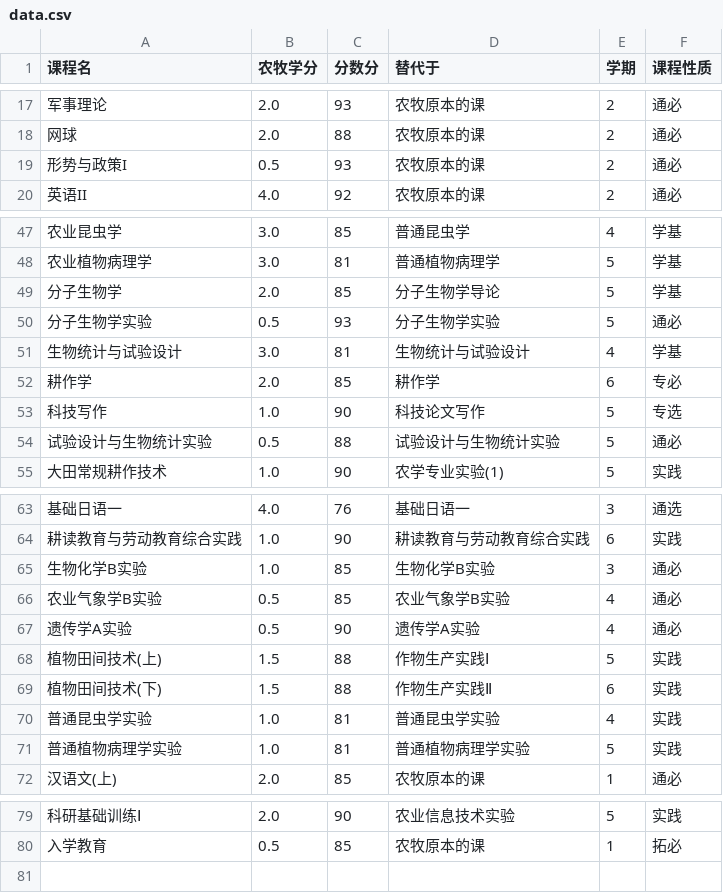
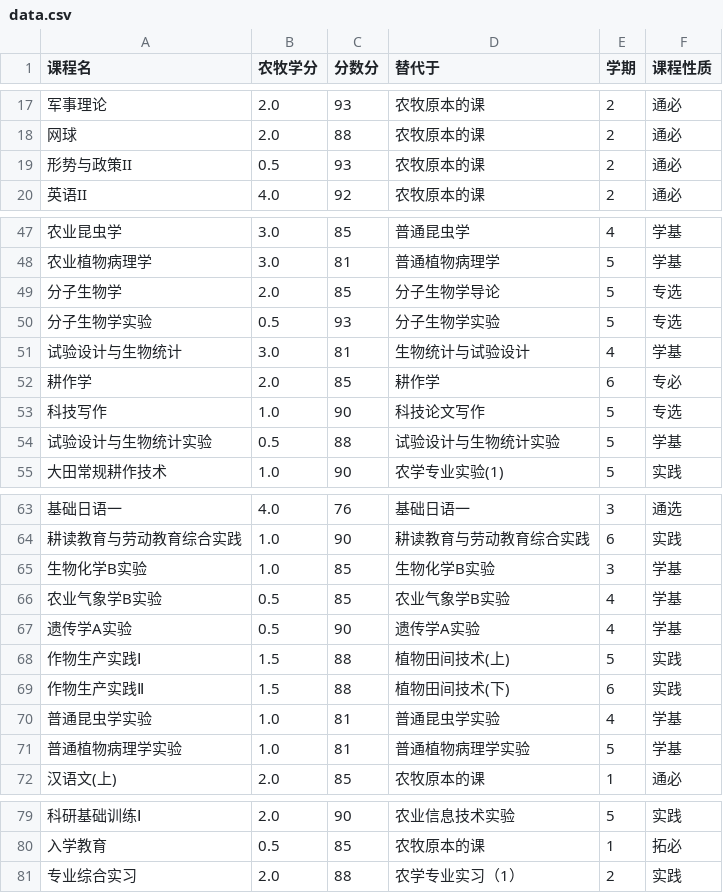
Before and after one commit to sanbei101/chengji-xizang, a CSV file: data.csv, drawn as a sheet; only a part is shown, gaps mark what is left out; the diff covers the shown part only.

```diff
--- a/data.csv
+++ b/data.csv
@@ -18,3 +18,3 @@
 网球,2.0 ,88 ,农牧原本的课,2 ,通必
-形势与政策I,0.5 ,93 ,农牧原本的课,2 ,通必
+形势与政策II,0.5 ,93 ,农牧原本的课,2 ,通必
 英语II,4.0 ,92 ,农牧原本的课,2 ,通必
@@ -48,8 +48,8 @@
 农业植物病理学,3.0 ,81 ,普通植物病理学,5 ,学基
-分子生物学,2.0 ,85 ,分子生物学导论,5 ,学基
-分子生物学实验,0.5 ,93 ,分子生物学实验,5 ,通必
-生物统计与试验设计,3.0 ,81 ,生物统计与试验设计,4 ,学基
+分子生物学,2.0 ,85 ,分子生物学导论,5 ,专选
+分子生物学实验,0.5 ,93 ,分子生物学实验,5 ,专选
+试验设计与生物统计,3.0 ,81 ,生物统计与试验设计,4 ,学基
 耕作学,2.0 ,85 ,耕作学,6 ,专必
 科技写作,1.0 ,90 ,科技论文写作,5 ,专选
-试验设计与生物统计实验,0.5 ,88 ,试验设计与生物统计实验,5 ,通必
+试验设计与生物统计实验,0.5 ,88 ,试验设计与生物统计实验,5 ,学基
 大田常规耕作技术,1.0 ,90 ,农学专业实验(1),5 ,实践
@@ -64,9 +64,9 @@
 耕读教育与劳动教育综合实践,1.0 ,90 ,耕读教育与劳动教育综合实践,6 ,实践
-生物化学B实验,1.0 ,85 ,生物化学B实验,3 ,通必
-农业气象学B实验,0.5 ,85 ,农业气象学B实验,4 ,通必
-遗传学A实验,0.5 ,90 ,遗传学A实验,4 ,通必
-植物田间技术(上),1.5 ,88 ,作物生产实践Ⅰ,5 ,实践
-植物田间技术(下),1.5 ,88 ,作物生产实践Ⅱ,6 ,实践
-普通昆虫学实验,1.0 ,81 ,普通昆虫学实验,4 ,实践
-普通植物病理学实验,1.0 ,81 ,普通植物病理学实验,5 ,实践
+生物化学B实验,1.0 ,85 ,生物化学B实验,3 ,学基
+农业气象学B实验,0.5 ,85 ,农业气象学B实验,4 ,学基
+遗传学A实验,0.5 ,90 ,遗传学A实验,4 ,学基
+作物生产实践Ⅰ,1.5 ,88 ,植物田间技术(上),5 ,实践
+作物生产实践Ⅱ,1.5 ,88 ,植物田间技术(下),6 ,实践
+普通昆虫学实验,1.0 ,81 ,普通昆虫学实验,4 ,学基
+普通植物病理学实验,1.0 ,81 ,普通植物病理学实验,5 ,学基
 汉语文(上),2.0 ,85 ,农牧原本的课,1 ,通必
@@ -82 +82,2 @@
 入学教育,0.5 ,85 ,农牧原本的课,1 ,拓必
+专业综合实习,2.0 ,88 ,农学专业实习（1）,2 ,实践
```
Also changed, not shown: 1 edited cell elsewhere in this file, 2 other files.
